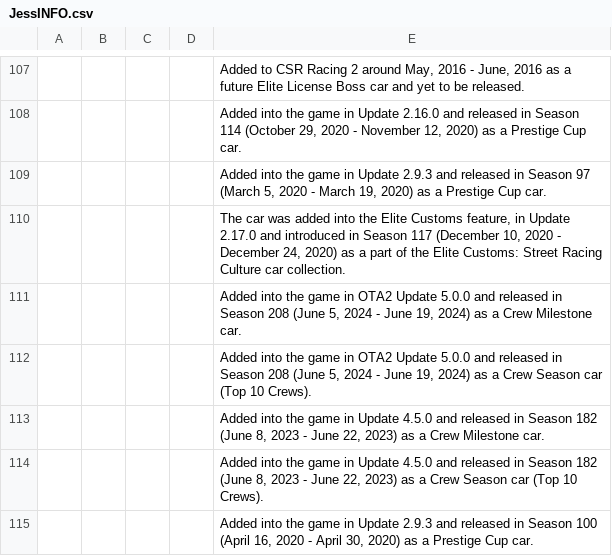
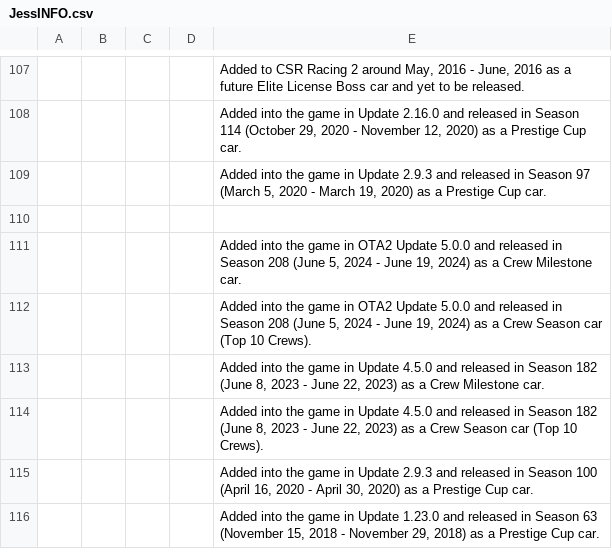
Before and after one commit to Nitro4CSR/CSR2WorldRecordsDB, a CSV file: JessINFO.csv, drawn as a sheet; only a part is shown, gaps mark what is left out; the shorter side is filled out with more unchanged rows; the diff names each change by its address in the sheet, - before the commit and + after, or states it on an @@ line.

Commit message:
Update JessINFO.csv

```diff
--- a/JessINFO.csv
+++ b/JessINFO.csv
-E110: The car was added into the Elite Customs feature, in Update 2.17.0 and introduced in Season 117 (December 10, 2020 - December 24, 2020) as a part of the Elite Customs: Street Racing Culture car collection.
+E110: (empty)
```
